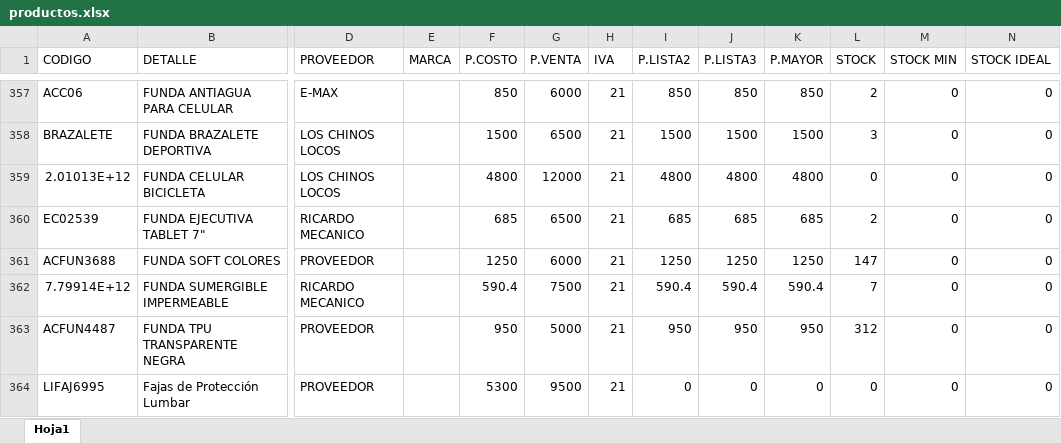
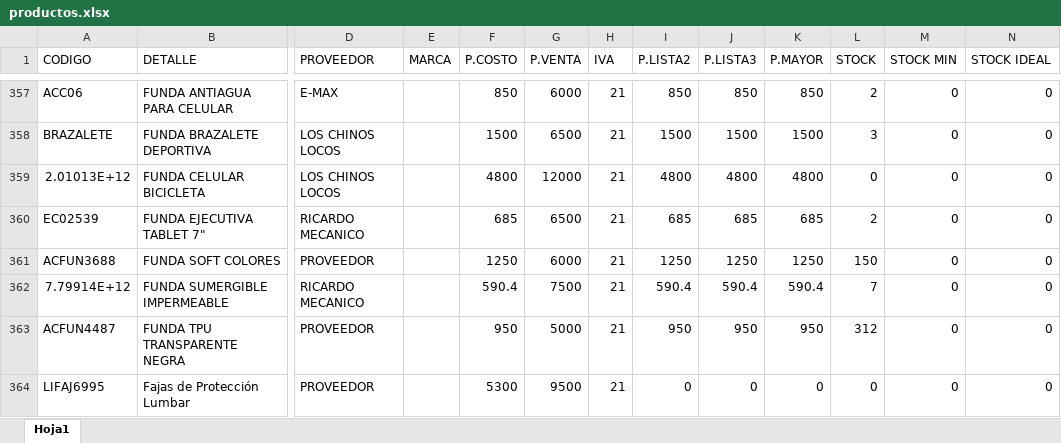
Before and after one commit to matias95ap/novacenter, an Excel workbook: datos/productos.xlsx, sheet Hoja1, drawn as a sheet; only a part is shown, gaps mark what is left out; values as stored, in another font and other column widths than the file's, no borders; the diff names each change by its address in the sheet, - before the commit and + after, or states it on an @@ line.

Commit message:
Actualizar datos e imagenes

```diff
--- a/datos/productos.xlsx (sheet Hoja1)
+++ b/datos/productos.xlsx (sheet Hoja1)
-L361 (STOCK): 147
+L361 (STOCK): 150
```
